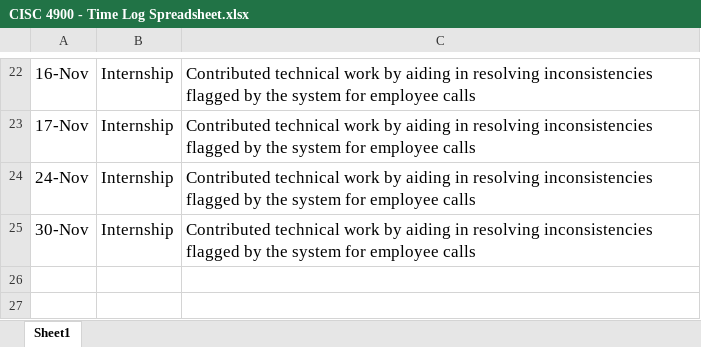
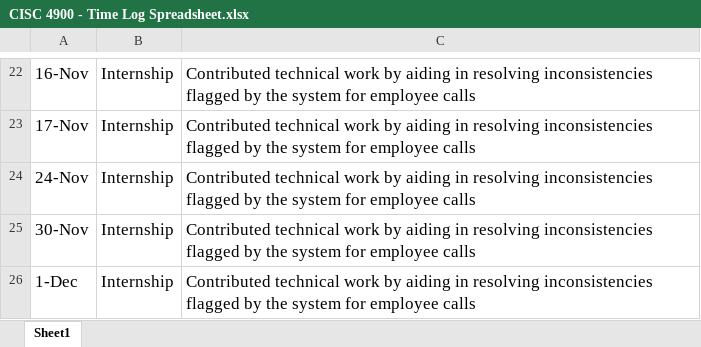
Before and after one commit to nicole-levin/CISC4900, an Excel workbook: CISC 4900 - Time Log Spreadsheet.xlsx, sheet Sheet1, drawn as a sheet; only a part is shown, gaps mark what is left out; values as stored, in another font and other column widths than the file's, no borders; the diff names each change by its address in the sheet, - before the commit and + after, or states it on an @@ line.

Commit message:
Task: Completed daily operations, 8 hours, 12/01

```diff
--- a/CISC 4900 - Time Log Spreadsheet.xlsx (sheet Sheet1)
+++ b/CISC 4900 - Time Log Spreadsheet.xlsx (sheet Sheet1)
+row 26: 1-Dec | Internship | Contributed technical work by aiding in resolving inconsistencies flagged by the system for employee calls
```
